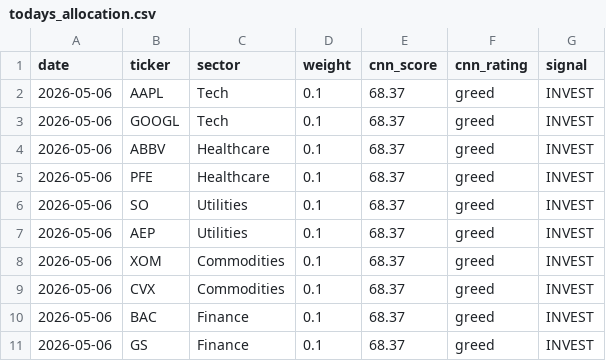
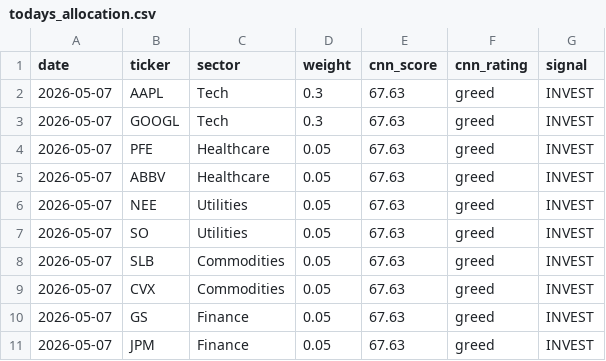
Before and after one commit to vkv23001/portfolio-optimization, a CSV file: outputs/todays_allocation.csv, drawn as a sheet.

```diff
--- a/outputs/todays_allocation.csv
+++ b/outputs/todays_allocation.csv
@@ -1,11 +1,11 @@
 date,ticker,sector,weight,cnn_score,cnn_rating,signal
-2026-05-06,AAPL,Tech,0.1,68.37,greed,INVEST
-2026-05-06,GOOGL,Tech,0.1,68.37,greed,INVEST
-2026-05-06,ABBV,Healthcare,0.1,68.37,greed,INVEST
-2026-05-06,PFE,Healthcare,0.1,68.37,greed,INVEST
-2026-05-06,SO,Utilities,0.1,68.37,greed,INVEST
-2026-05-06,AEP,Utilities,0.1,68.37,greed,INVEST
-2026-05-06,XOM,Commodities,0.1,68.37,greed,INVEST
-2026-05-06,CVX,Commodities,0.1,68.37,greed,INVEST
-2026-05-06,BAC,Finance,0.1,68.37,greed,INVEST
-2026-05-06,GS,Finance,0.1,68.37,greed,INVEST
+2026-05-07,AAPL,Tech,0.3,67.63,greed,INVEST
+2026-05-07,GOOGL,Tech,0.3,67.63,greed,INVEST
+2026-05-07,PFE,Healthcare,0.05,67.63,greed,INVEST
+2026-05-07,ABBV,Healthcare,0.05,67.63,greed,INVEST
+2026-05-07,NEE,Utilities,0.05,67.63,greed,INVEST
+2026-05-07,SO,Utilities,0.05,67.63,greed,INVEST
+2026-05-07,SLB,Commodities,0.05,67.63,greed,INVEST
+2026-05-07,CVX,Commodities,0.05,67.63,greed,INVEST
+2026-05-07,GS,Finance,0.05,67.63,greed,INVEST
+2026-05-07,JPM,Finance,0.05,67.63,greed,INVEST
```
Also changed, not shown: outputs/portfolio_values.csv, outputs/summary.csv, 5 other files.
